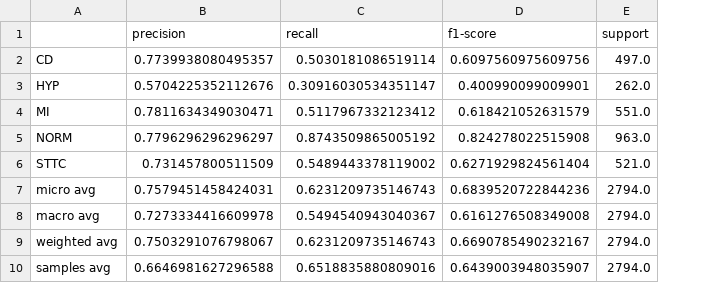
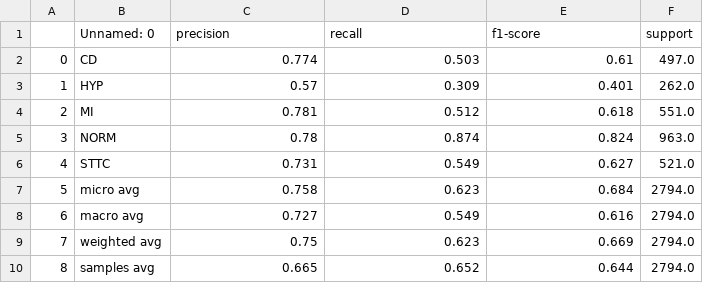
Before and after one commit to Kubson900/ECG-Anomaly-Detection, a CSV file: saved_data/cnn_v2_500/classification_report.csv, drawn as a sheet; addresses are those after the commit; the diff names each change by its address in the sheet, - before the commit and + after, or states it on an @@ line.

Commit message:
Formatted classification reports

```diff
--- a/saved_data/cnn_v2_500/classification_report.csv
+++ b/saved_data/cnn_v2_500/classification_report.csv
+column A, rows 2-10: 0 | 1 | 2 | 3 | 4 | 5 | 6 | 7 | 8
-B1: (empty)
+B1: Unnamed: 0
-C2 (precision): 0.7739938080495357
+C2 (precision): 0.774
-D2 (recall): 0.5030181086519114
+D2 (recall): 0.503
-E2 (f1-score): 0.6097560975609756
+E2 (f1-score): 0.61
-C3 (precision): 0.5704225352112676
+C3 (precision): 0.57
-D3 (recall): 0.30916030534351147
+D3 (recall): 0.309
-E3 (f1-score): 0.400990099009901
+E3 (f1-score): 0.401
-C4 (precision): 0.7811634349030471
+C4 (precision): 0.781
-D4 (recall): 0.5117967332123412
+D4 (recall): 0.512
-E4 (f1-score): 0.618421052631579
+E4 (f1-score): 0.618
-C5 (precision): 0.7796296296296297
+C5 (precision): 0.78
-D5 (recall): 0.8743509865005192
+D5 (recall): 0.874
-E5 (f1-score): 0.824278022515908
+E5 (f1-score): 0.824
-C6 (precision): 0.731457800511509
+C6 (precision): 0.731
-D6 (recall): 0.5489443378119002
+D6 (recall): 0.549
-E6 (f1-score): 0.6271929824561404
+E6 (f1-score): 0.627
-C7 (precision): 0.7579451458424031
+C7 (precision): 0.758
-D7 (recall): 0.6231209735146743
+D7 (recall): 0.623
-E7 (f1-score): 0.6839520722844236
+E7 (f1-score): 0.684
-C8 (precision): 0.7273334416609978
+C8 (precision): 0.727
-D8 (recall): 0.5494540943040367
+D8 (recall): 0.549
-E8 (f1-score): 0.6161276508349008
+E8 (f1-score): 0.616
-C9 (precision): 0.7503291076798067
+C9 (precision): 0.75
-D9 (recall): 0.6231209735146743
+D9 (recall): 0.623
-E9 (f1-score): 0.6690785490232167
+E9 (f1-score): 0.669
-C10 (precision): 0.6646981627296588
+C10 (precision): 0.665
-D10 (recall): 0.6518835880809016
+D10 (recall): 0.652
-E10 (f1-score): 0.6439003948035907
+E10 (f1-score): 0.644
```
Also changed, not shown: saved_data/cnn_v1/classification_report.csv, saved_data/cnn_v2/classification_report.csv, 2 other files.
